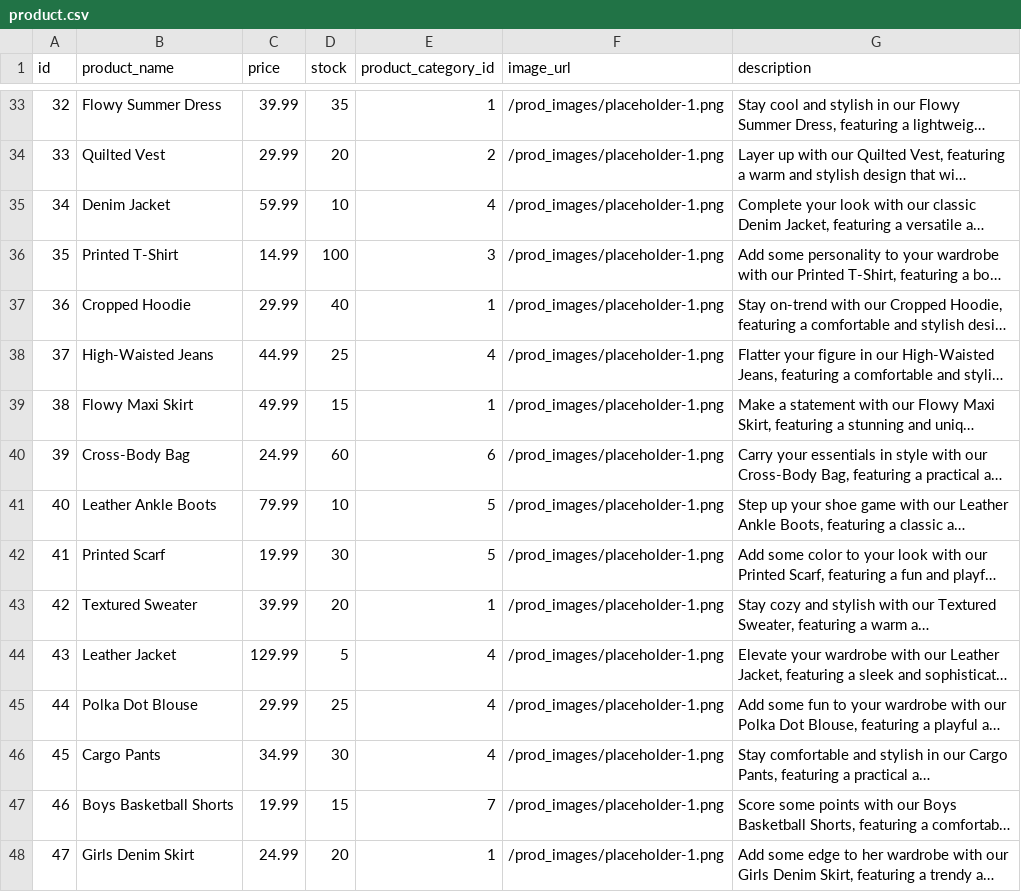
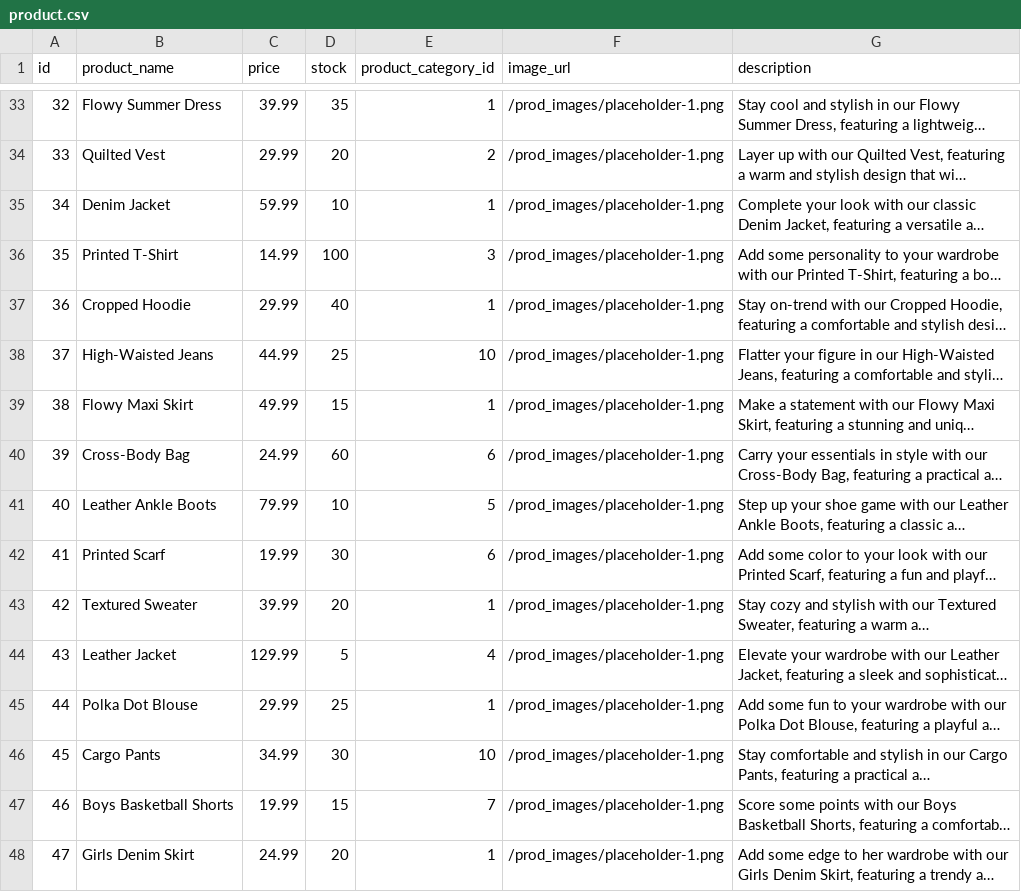
Before and after one commit to ptrcao/project-2-estore, a CSV file: seeds/csv/product.csv, drawn as a sheet; only a part is shown, gaps mark what is left out; long unchanged cells end in …; the diff covers the shown part only; the diff names each change by its address in the sheet, - before the commit and + after, or states it on an @@ line.

Commit message:
Scaled back to 64 products, corrected category mismatches

```diff
--- a/seeds/csv/product.csv
+++ b/seeds/csv/product.csv
-E35 (product_category_id): 4
+E35 (product_category_id): 1
-E38 (product_category_id): 4
+E38 (product_category_id): 10
-E42 (product_category_id): 5
+E42 (product_category_id): 6
-E45 (product_category_id): 4
+E45 (product_category_id): 1
-E46 (product_category_id): 4
+E46 (product_category_id): 10
```
Also changed, not shown: 2 added rows, 24 removed rows, 6 edited cells and row numbers in column A elsewhere in this file.
